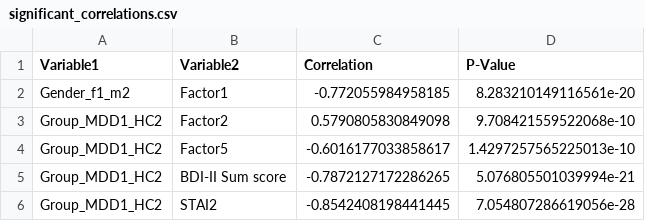
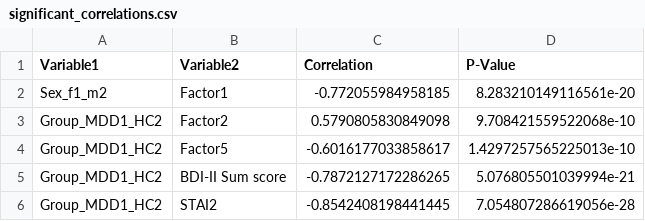
Before and after one commit to JuliaSchraeder/SubliminalVideoPriming, a CSV file: data/speech/significant_correlations.csv, drawn as a sheet; only a part is shown.

```diff
--- a/data/speech/significant_correlations.csv
+++ b/data/speech/significant_correlations.csv
@@ -1,3 +1,3 @@
 Variable1,Variable2,Correlation,P-Value
-Gender_f1_m2,Factor1,-0.772055984958185,8.283210149116561e-20
+Sex_f1_m2,Factor1,-0.772055984958185,8.283210149116561e-20
 Group_MDD1_HC2,Factor2,0.5790805830849098,9.708421559522068e-10
```
Also changed, not shown: data/speech/significant_factors_correlations.csv, data/speech/speech_questionnaire_correlation.csv, 9 other files.
